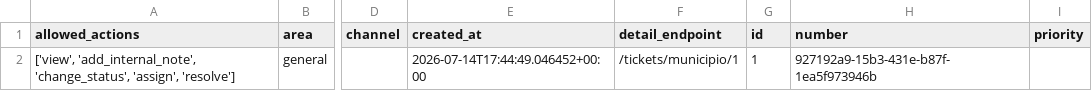
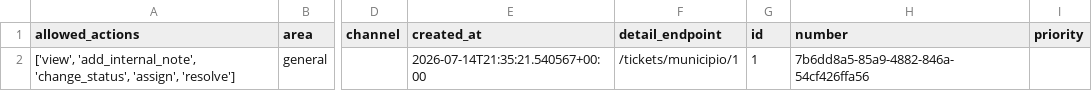
Before and after one commit to inguillen87/chatbot-backend, a CSV file: static/exports/backoffice/req-export-contract_tickets.csv, drawn as a sheet; only a part is shown, gaps mark what is left out; the diff names each change by its address in the sheet, - before the commit and + after, or states it on an @@ line.

```diff
--- a/static/exports/backoffice/req-export-contract_tickets.csv
+++ b/static/exports/backoffice/req-export-contract_tickets.csv
-E2 (created_at): 2026-07-14T17:44:49.046452+00:00
+E2 (created_at): 2026-07-14T21:35:21.540567+00:00
-H2 (number): 927192a9-15b3-431e-b87f-1ea5f973946b
+H2 (number): 7b6dd8a5-85a9-4882-846a-54cf426ffa56
```
Also changed, not shown: 28 other files.
